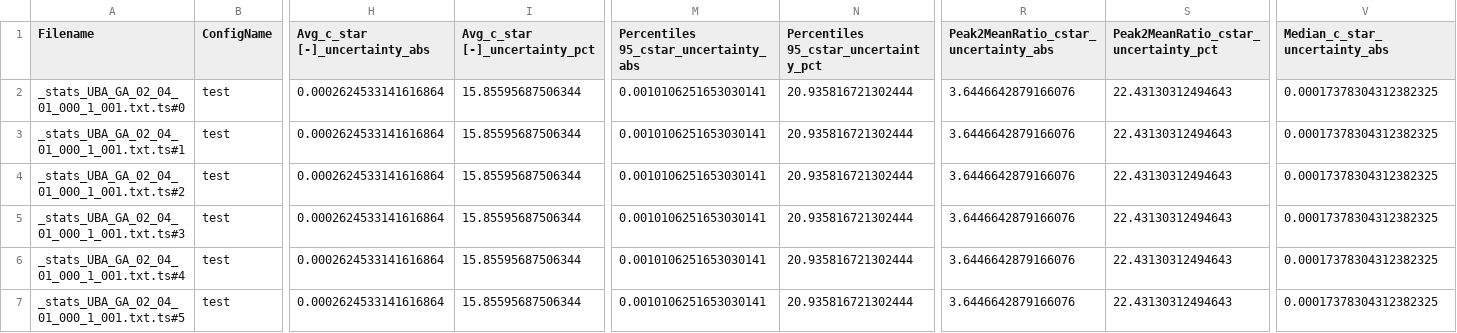
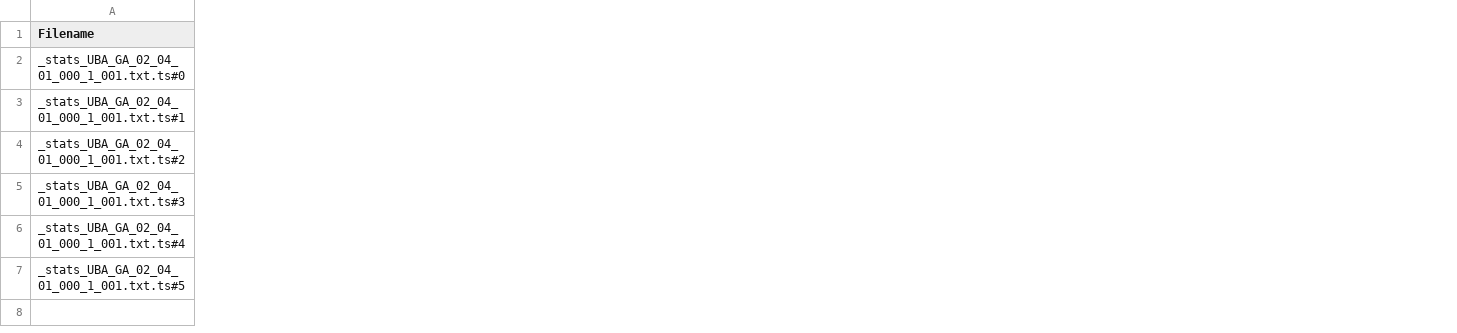
Before and after one commit to se04ber/WTSoftwareUtilitiesShare, a CSV file: ExampleData/Results/combined_file_nora.csv, drawn as a sheet; only a part is shown, gaps mark what is left out; the diff covers the shown part only; the diff names each change by its address in the sheet, - before the commit and + after, or states it on an @@ line.

```diff
--- a/ExampleData/Results/combined_file_nora.csv
+++ b/ExampleData/Results/combined_file_nora.csv
-column B (ConfigName), rows 2-7: all test
-column H (Avg_c_star [-]_uncertainty_abs), rows 2-7: all 0.0002624533141616864
-column I (Avg_c_star [-]_uncertainty_pct), rows 2-7: all 15.85595687506344
-column M, rows 1-7: Percentiles 95_cstar_uncertainty_abs | 0.0010106251653030141 | 0.0010106251653030141 | 0.0010106251653030141 | 0.0010106251653030141 | 0.0010106251653030141 | 0.0010106251653030141
-column N, rows 1-7: Percentiles 95_cstar_uncertainty_pct | 20.935816721302444 | 20.935816721302444 | 20.935816721302444 | 20.935816721302444 | 20.935816721302444 | 20.935816721302444
-column R, rows 1-7: Peak2MeanRatio_cstar_uncertainty_abs | 3.6446642879166076 | 3.6446642879166076 | 3.6446642879166076 | 3.6446642879166076 | 3.6446642879166076 | 3.6446642879166076
-column S, rows 1-7: Peak2MeanRatio_cstar_uncertainty_pct | 22.43130312494643 | 22.43130312494643 | 22.43130312494643 | 22.43130312494643 | 22.43130312494643 | 22.43130312494643
-column V (Median_c_star_uncertainty_abs), rows 2-7: all 0.00017378304312382325
```
Also changed, not shown: 1 removed column elsewhere in this file, 2 other files.
